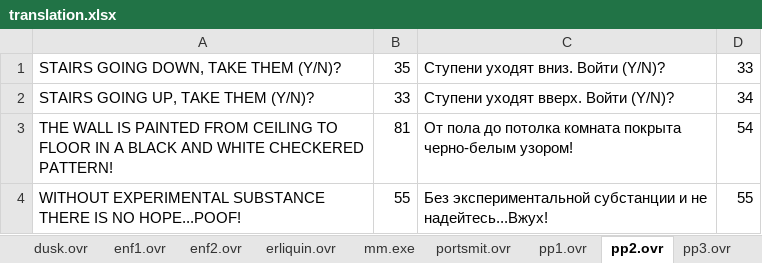
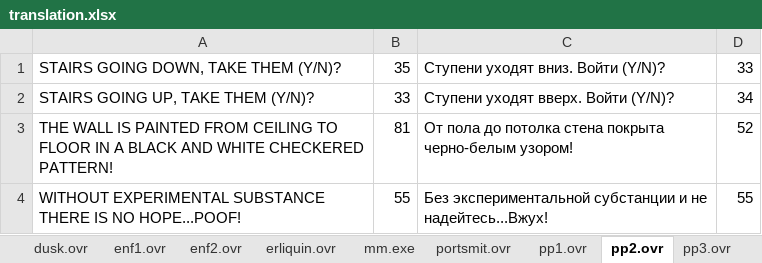
Before and after one commit to Ardash/MM_Localization, an Excel workbook: translation.xlsx, sheet pp2.ovr, drawn as a sheet; values as stored, in another font and other column widths than the file's, no borders; ↵ is a line break in a cell; the diff names each change by its address in the sheet, - before the commit and + after, or states it on an @@ line.

```diff
--- a/translation.xlsx (sheet pp2.ovr)
+++ b/translation.xlsx (sheet pp2.ovr)
-C3: …до потолка комната покрыта ↵ черно-белым…
+C3: …до потолка стена покрыта ↵ черно-белым…
-D3: 54
+D3: 52
```
Also changed, not shown: sheet qvl1.ovr, sheet qvl2.ovr, 2 other files.
